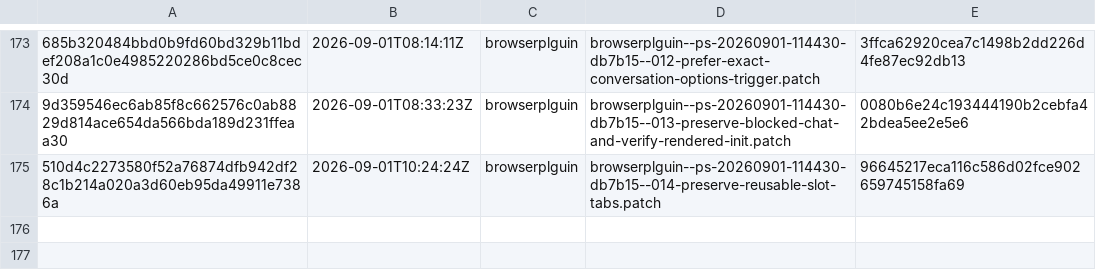
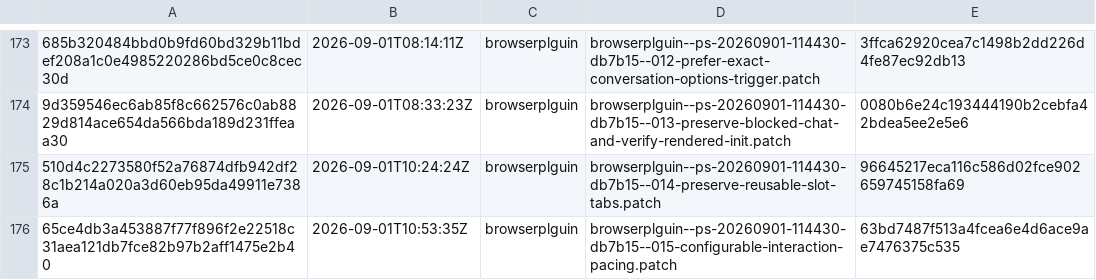
Before and after one commit to orgfrozen/browserplguin, a TSV file: .patch-sync/applied-patches.tsv, drawn as a sheet; only a part is shown, gaps mark what is left out; the diff names each change by its address in the sheet, - before the commit and + after, or states it on an @@ line.

Commit message:
chore: record applied delivery 65ce4db3a453

```diff
--- a/.patch-sync/applied-patches.tsv
+++ b/.patch-sync/applied-patches.tsv
+row 176: 65ce4db3a453887f77f896f2e22518c31aea121db7fce82b97b2aff1475e2b40 | 2026-09-01T10:53:35Z | browserplguin | browserplguin--ps-20260901-114430-db7b15--015-configurable-interaction-pacing.patch | 63bd7487f513a4fcea6e4d6ace9ae7476375c535
```
